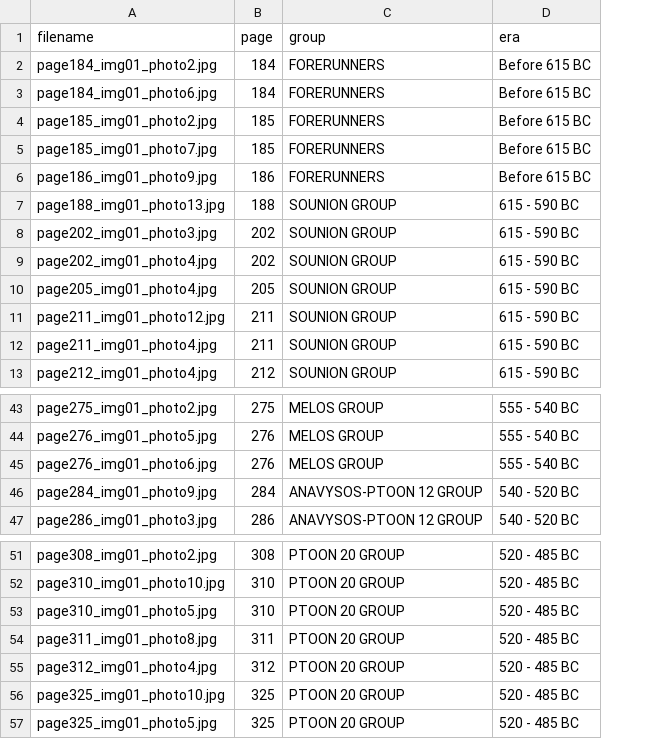
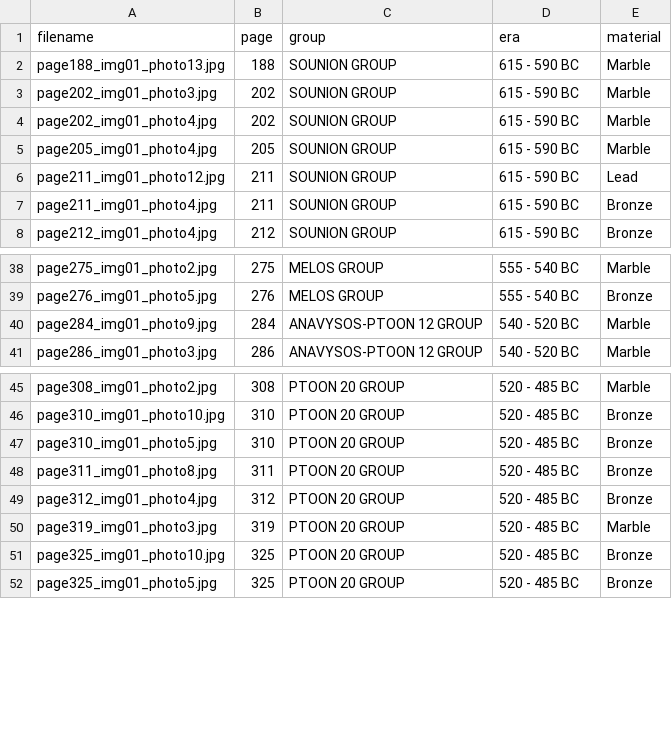
Before and after one commit to ubcecon/praxis-ubc, a CSV file: amne376_image_clustering/data/complete_sculpture_dataset_labeled.csv, drawn as a sheet; only a part is shown, gaps mark what is left out; removed rows and columns are numbered as before the commit, all else as after; the diff names each change by its address in the sheet, - before the commit and + after, or states it on an @@ line.

Commit message:
updated the complete sculpture dataset with materials

```diff
--- a/amne376_image_clustering/data/complete_sculpture_dataset_labeled.csv
+++ b/amne376_image_clustering/data/complete_sculpture_dataset_labeled.csv
+column E (material), rows 2-8: Marble | Marble | Marble | Marble | Lead | Bronze | Bronze; rows 38-41: Marble | Bronze | Marble | Marble; rows 45-49: Marble | Bronze | Bronze | Bronze | Bronze; rows 51-52: Bronze | Bronze
-row 2: page184_img01_photo2.jpg | 184 | FORERUNNERS | Before 615 BC
-row 3: page184_img01_photo6.jpg | 184 | FORERUNNERS | Before 615 BC
-row 4: page185_img01_photo2.jpg | 185 | FORERUNNERS | Before 615 BC
-row 5: page185_img01_photo7.jpg | 185 | FORERUNNERS | Before 615 BC
-row 6: page186_img01_photo9.jpg | 186 | FORERUNNERS | Before 615 BC
-row 45: page276_img01_photo6.jpg | 276 | MELOS GROUP | 555 - 540 BC
+row 50: page319_img01_photo3.jpg | 319 | PTOON 20 GROUP | 520 - 485 BC | Marble
```
Also changed, not shown: 8 other files.
